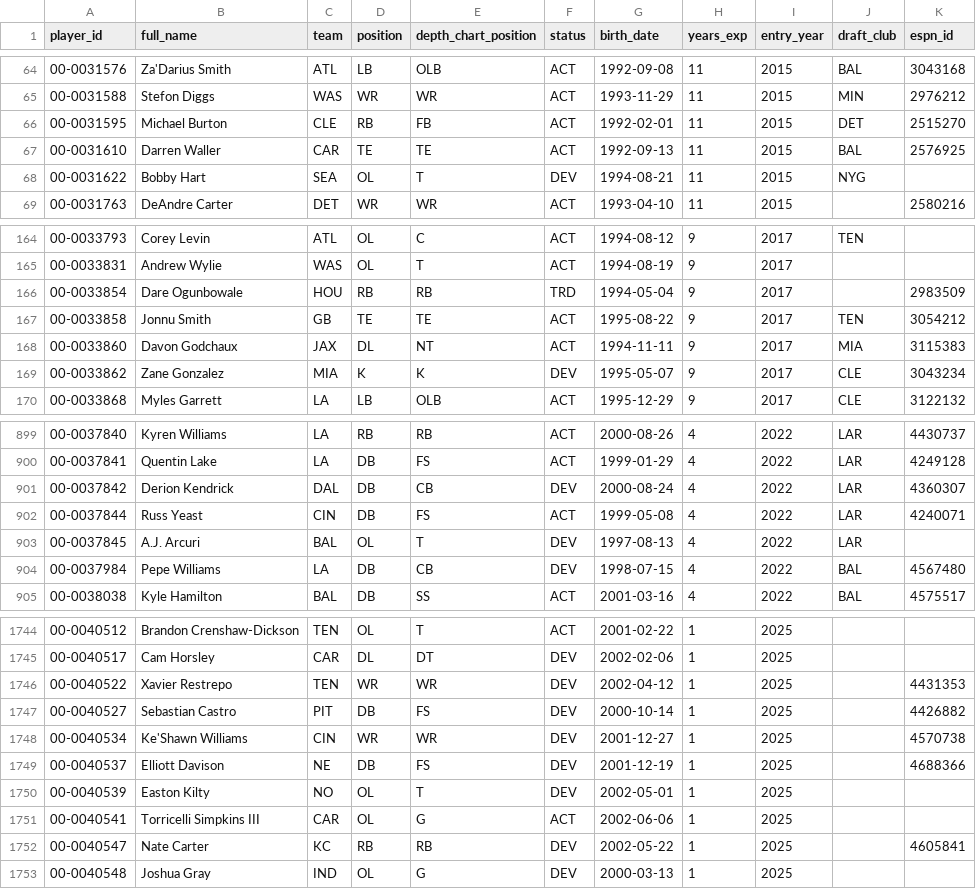
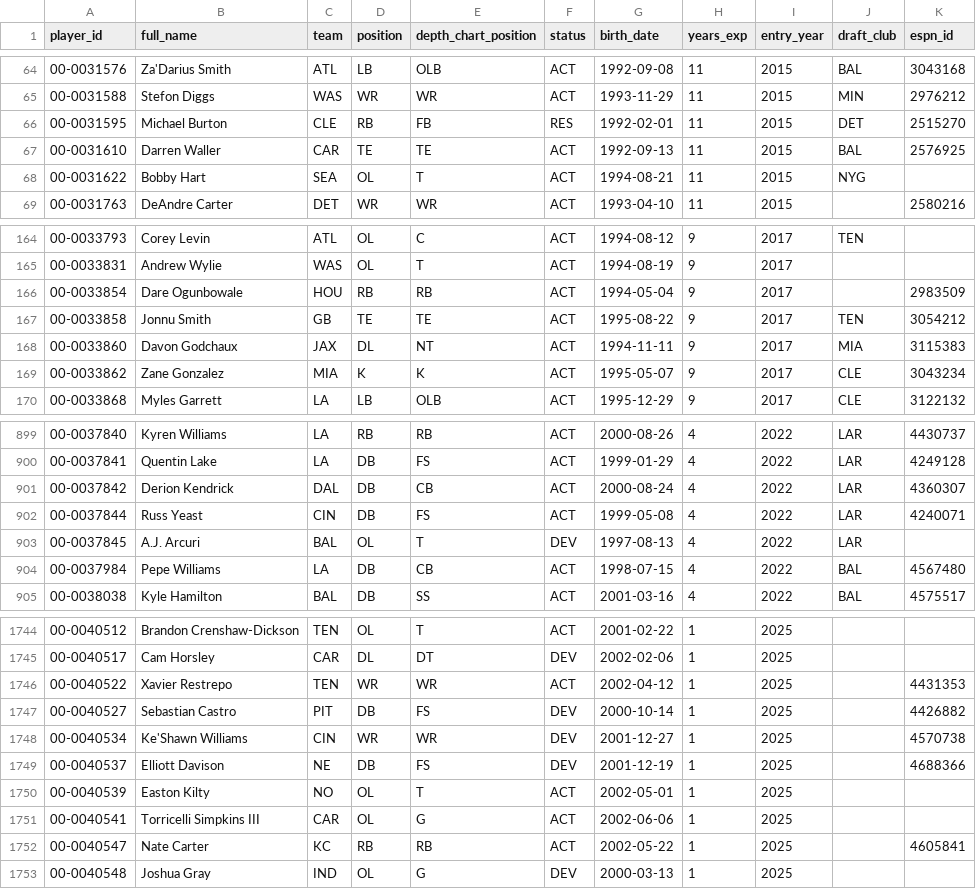
Before and after one commit to bmillercreates/The-Prop-Exchange, a CSV file: data/stats/players.csv, drawn as a sheet; only a part is shown, gaps mark what is left out; the diff covers the shown part only.

```diff
--- a/data/stats/players.csv
+++ b/data/stats/players.csv
@@ -65,5 +65,5 @@ player_id,full_name,team,position,depth_chart_position,status,birth_date,years_e
 00-0031588,Stefon Diggs,WAS,WR,WR,ACT,1993-11-29,11,2015,MIN,2976212
-00-0031595,Michael Burton,CLE,RB,FB,ACT,1992-02-01,11,2015,DET,2515270
+00-0031595,Michael Burton,CLE,RB,FB,RES,1992-02-01,11,2015,DET,2515270
 00-0031610,Darren Waller,CAR,TE,TE,ACT,1992-09-13,11,2015,BAL,2576925
-00-0031622,Bobby Hart,SEA,OL,T,DEV,1994-08-21,11,2015,NYG,
+00-0031622,Bobby Hart,SEA,OL,T,ACT,1994-08-21,11,2015,NYG,
 00-0031763,DeAndre Carter,DET,WR,WR,ACT,1993-04-10,11,2015,,2580216
@@ -165,6 +165,6 @@ player_id,full_name,team,position,depth_chart_position,status,birth_date,years_e
 00-0033831,Andrew Wylie,WAS,OL,T,ACT,1994-08-19,9,2017,,
-00-0033854,Dare Ogunbowale,HOU,RB,RB,TRD,1994-05-04,9,2017,,2983509
+00-0033854,Dare Ogunbowale,HOU,RB,RB,ACT,1994-05-04,9,2017,,2983509
 00-0033858,Jonnu Smith,GB,TE,TE,ACT,1995-08-22,9,2017,TEN,3054212
 00-0033860,Davon Godchaux,JAX,DL,NT,ACT,1994-11-11,9,2017,MIA,3115383
-00-0033862,Zane Gonzalez,MIA,K,K,DEV,1995-05-07,9,2017,CLE,3043234
+00-0033862,Zane Gonzalez,MIA,K,K,ACT,1995-05-07,9,2017,CLE,3043234
 00-0033868,Myles Garrett,LA,LB,OLB,ACT,1995-12-29,9,2017,CLE,3122132
@@ -900,6 +900,6 @@ player_id,full_name,team,position,depth_chart_position,status,birth_date,years_e
 00-0037841,Quentin Lake,LA,DB,FS,ACT,1999-01-29,4,2022,LAR,4249128
-00-0037842,Derion Kendrick,DAL,DB,CB,DEV,2000-08-24,4,2022,LAR,4360307
+00-0037842,Derion Kendrick,DAL,DB,CB,ACT,2000-08-24,4,2022,LAR,4360307
 00-0037844,Russ Yeast,CIN,DB,FS,ACT,1999-05-08,4,2022,LAR,4240071
 00-0037845,A.J. Arcuri,BAL,OL,T,DEV,1997-08-13,4,2022,LAR,
-00-0037984,Pepe Williams,LA,DB,CB,DEV,1998-07-15,4,2022,BAL,4567480
+00-0037984,Pepe Williams,LA,DB,CB,ACT,1998-07-15,4,2022,BAL,4567480
 00-0038038,Kyle Hamilton,BAL,DB,SS,ACT,2001-03-16,4,2022,BAL,4575517
@@ -1745,3 +1745,3 @@ player_id,full_name,team,position,depth_chart_position,status,birth_date,years_e
 00-0040517,Cam Horsley,CAR,DL,DT,DEV,2002-02-06,1,2025,,
-00-0040522,Xavier Restrepo,TEN,WR,WR,DEV,2002-04-12,1,2025,,4431353
+00-0040522,Xavier Restrepo,TEN,WR,WR,ACT,2002-04-12,1,2025,,4431353
 00-0040527,Sebastian Castro,PIT,DB,FS,DEV,2000-10-14,1,2025,,4426882
@@ -1749,5 +1749,5 @@ player_id,full_name,team,position,depth_chart_position,status,birth_date,years_e
 00-0040537,Elliott Davison,NE,DB,FS,DEV,2001-12-19,1,2025,,4688366
-00-0040539,Easton Kilty,NO,OL,T,DEV,2002-05-01,1,2025,,
+00-0040539,Easton Kilty,NO,OL,T,ACT,2002-05-01,1,2025,,
 00-0040541,Torricelli Simpkins III,CAR,OL,G,ACT,2002-06-06,1,2025,,
-00-0040547,Nate Carter,KC,RB,RB,DEV,2002-05-22,1,2025,,4605841
+00-0040547,Nate Carter,KC,RB,RB,ACT,2002-05-22,1,2025,,4605841
 00-0040548,Joshua Gray,IND,OL,G,DEV,2000-03-13,1,2025,,
```
Also changed, not shown: 72 edited cells elsewhere in this file, data/injuries.csv, data/stats/games.csv, 7 other files.
